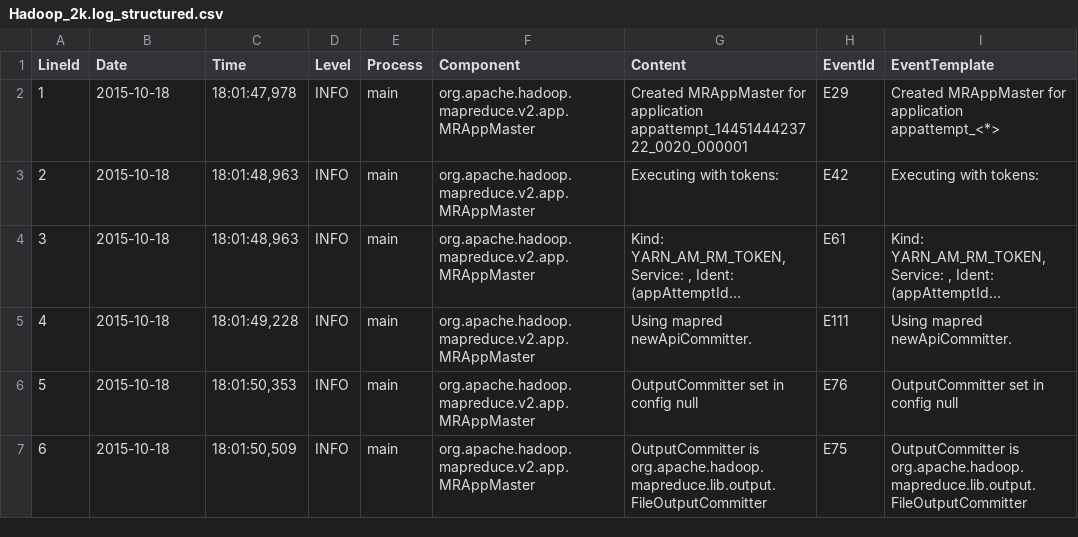
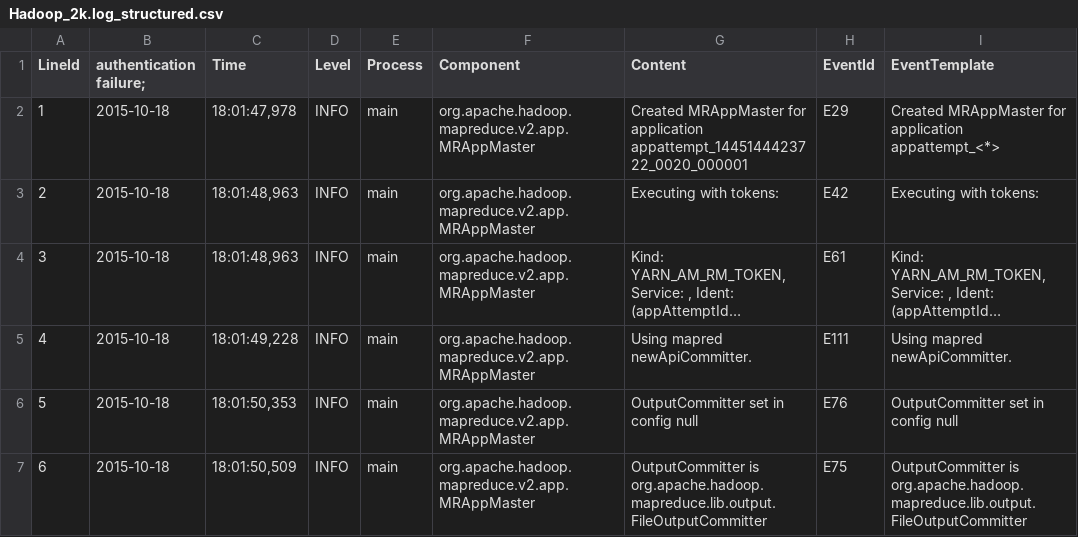
Before and after one commit to njustbdag/LogTransformer, a CSV file: logs/Hadoop/Hadoop_2k.log_structured.csv, drawn as a sheet; only a part is shown; long unchanged cells end in ….

```diff
--- a/logs/Hadoop/Hadoop_2k.log_structured.csv
+++ b/logs/Hadoop/Hadoop_2k.log_structured.csv
@@ -1,2 +1,2 @@
-LineId,Date,Time,Level,Process,Component,Content,EventId,EventTemplate
+LineId,authentication failure;,Time,Level,Process,Component,Content,EventId,EventTemplate
 1,2015-10-18,"18:01:47,978",INFO,main,org.apache.hadoop.mapreduce.v2.app.MRAppMaster,Created MRAppMaster for application appattempt_1445144423722_0020_000001,E29,Created MRAppMaster for application appattempt_<*>
```
Also changed, not shown: logs/Mac/Mac_2k.log_structured.csv, logs/Mac/Mac_2k.log_templates.csv, 27 other files.
